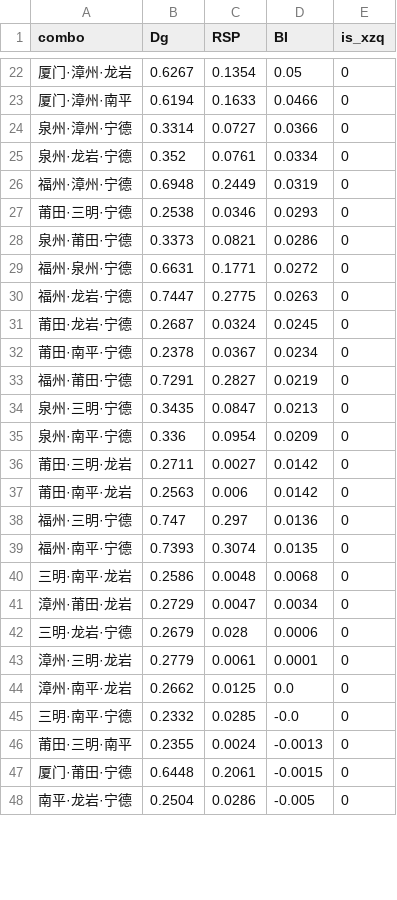
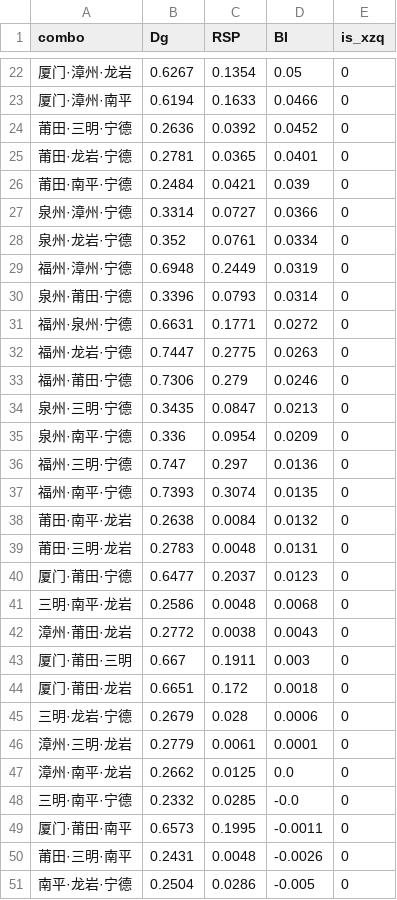
Before and after one commit to hmzvttw96g-commits/fj-esystem-and-isystem-CCD, a CSV file: data/audit/paper_a_functional_chain/permutation_synergy.csv, drawn as a sheet; only a part is shown, gaps mark what is left out; the diff covers the shown part only.

```diff
--- a/data/audit/paper_a_functional_chain/permutation_synergy.csv
+++ b/data/audit/paper_a_functional_chain/permutation_synergy.csv
@@ -23,2 +23,5 @@
 厦门·漳州·南平,0.6194,0.1633,0.0466,0
+莆田·三明·宁德,0.2636,0.0392,0.0452,0
+莆田·龙岩·宁德,0.2781,0.0365,0.0401,0
+莆田·南平·宁德,0.2484,0.0421,0.039,0
 泉州·漳州·宁德,0.3314,0.0727,0.0366,0
@@ -26,17 +29,17 @@
 福州·漳州·宁德,0.6948,0.2449,0.0319,0
-莆田·三明·宁德,0.2538,0.0346,0.0293,0
-泉州·莆田·宁德,0.3373,0.0821,0.0286,0
+泉州·莆田·宁德,0.3396,0.0793,0.0314,0
 福州·泉州·宁德,0.6631,0.1771,0.0272,0
 福州·龙岩·宁德,0.7447,0.2775,0.0263,0
-莆田·龙岩·宁德,0.2687,0.0324,0.0245,0
-莆田·南平·宁德,0.2378,0.0367,0.0234,0
-福州·莆田·宁德,0.7291,0.2827,0.0219,0
+福州·莆田·宁德,0.7306,0.279,0.0246,0
 泉州·三明·宁德,0.3435,0.0847,0.0213,0
 泉州·南平·宁德,0.336,0.0954,0.0209,0
-莆田·三明·龙岩,0.2711,0.0027,0.0142,0
-莆田·南平·龙岩,0.2563,0.006,0.0142,0
 福州·三明·宁德,0.747,0.297,0.0136,0
 福州·南平·宁德,0.7393,0.3074,0.0135,0
+莆田·南平·龙岩,0.2638,0.0084,0.0132,0
+莆田·三明·龙岩,0.2783,0.0048,0.0131,0
+厦门·莆田·宁德,0.6477,0.2037,0.0123,0
 三明·南平·龙岩,0.2586,0.0048,0.0068,0
-漳州·莆田·龙岩,0.2729,0.0047,0.0034,0
+漳州·莆田·龙岩,0.2772,0.0038,0.0043,0
+厦门·莆田·三明,0.667,0.1911,0.003,0
+厦门·莆田·龙岩,0.6651,0.172,0.0018,0
 三明·龙岩·宁德,0.2679,0.028,0.0006,0
@@ -45,4 +48,4 @@
 三明·南平·宁德,0.2332,0.0285,-0.0,0
-莆田·三明·南平,0.2355,0.0024,-0.0013,0
-厦门·莆田·宁德,0.6448,0.2061,-0.0015,0
+厦门·莆田·南平,0.6573,0.1995,-0.0011,0
+莆田·三明·南平,0.2431,0.0048,-0.0026,0
 南平·龙岩·宁德,0.2504,0.0286,-0.005,0
```
Also changed, not shown: 7 added rows, 10 removed rows and 23 edited cells elsewhere in this file, data/audit/paper_a_functional_chain/boundary_synergy.csv, data/audit/paper_a_functional_chain/latest_functional_chain_ccd_results.csv, 15 other files.
